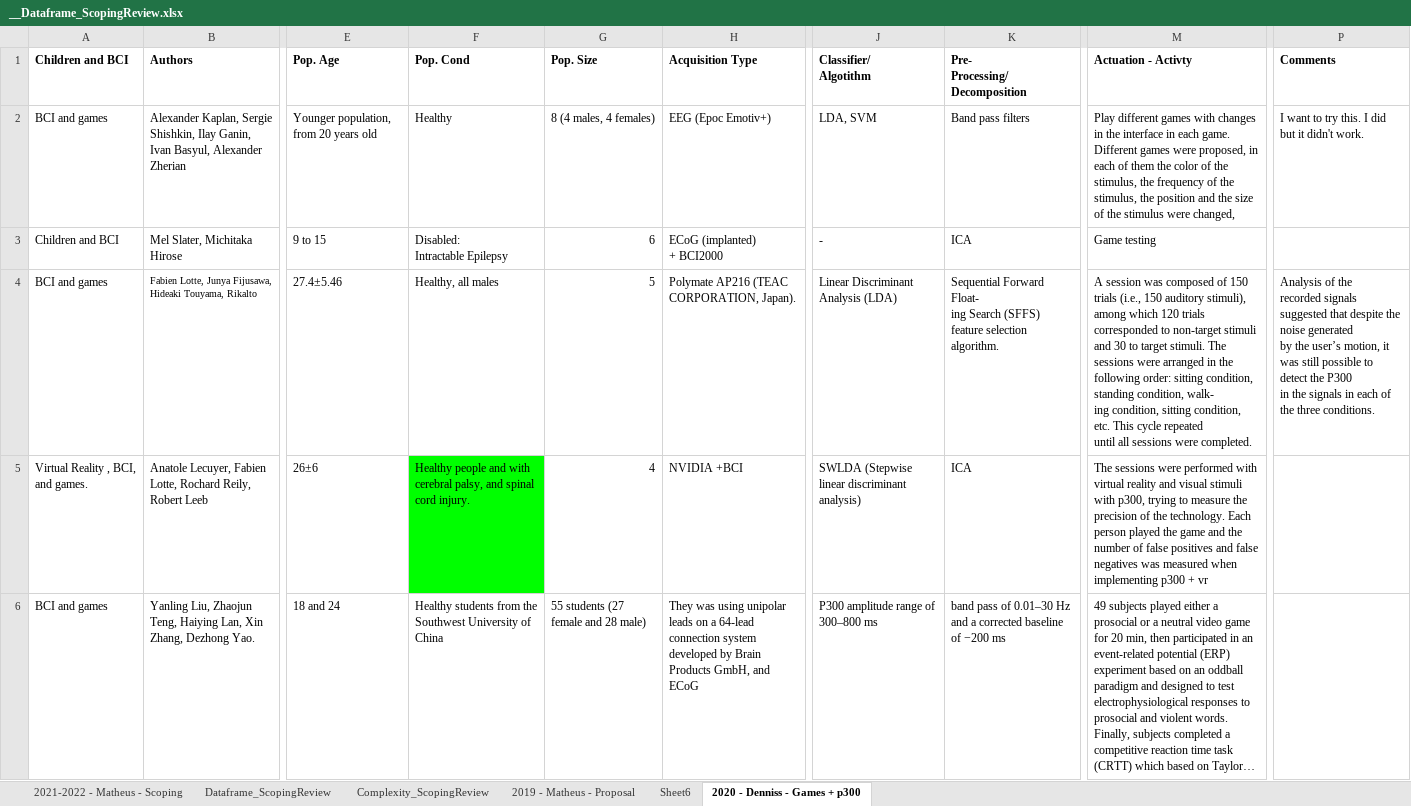
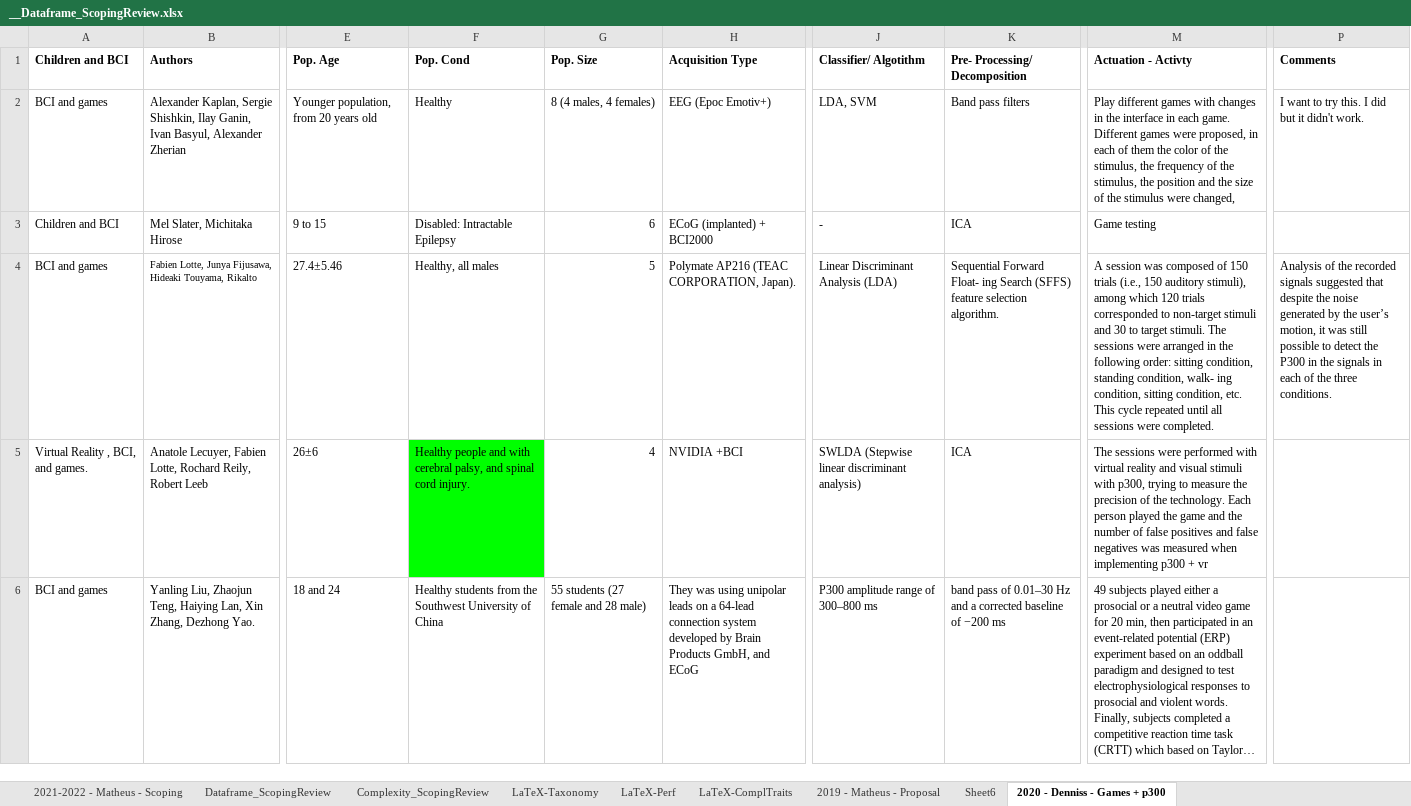
Before and after one commit to mgmussi/Scoping_Stats, an Excel workbook: __Dataframe_ScopingReview.xlsx, sheet 2020 - Denniss - Games + p300, drawn as a sheet; only a part is shown, gaps mark what is left out; long unchanged cells end in …; values as stored, in another font and other column widths than the file's, no borders; charts and pictures not drawn; ↵ is a line break in a cell; the diff names each change by its address in the sheet, - before the commit and + after, or states it on an @@ line.

```diff
--- a/__Dataframe_ScopingReview.xlsx (sheet 2020 - Denniss - Games + p300)
+++ b/__Dataframe_ScopingReview.xlsx (sheet 2020 - Denniss - Games + p300)
+sheet tab: LaTeX-Taxonomy
+sheet tab: LaTeX-Perf
+sheet tab: LaTeX-ComplTraits
-J1: Classifier/ ↵ Algotithm
+J1: Classifier/ Algotithm
-K1: Pre- ↵ Processing/ Decomposition
+K1: Pre- Processing/ Decomposition
-F3 (Pop. Cond): Disabled: ↵ Intractable Epilepsy
+F3 (Pop. Cond): Disabled: Intractable Epilepsy
-H3 (Acquisition Type): ECoG (implanted) ↵ + BCI2000
+H3 (Acquisition Type): ECoG (implanted) + BCI2000
-K4 (Pre- Processing/ Decomposition): …selection algorithm.
+K4 (Pre- Processing/ Decomposition): …selection algorithm.
-M4 (Actuation - Activty): …were completed.
+M4 (Actuation - Activty): …were completed.
-P4 (Comments): …three conditions.
+P4 (Comments): …three conditions.
```
Also changed, not shown: sheet 2021-2022 - Matheus - Scoping, sheet Dataframe_ScopingReview, sheet 2019 - Matheus - Proposal, sheet Complexity_ScopingReview, hidden cells, charts or pictures, 12 other files.
